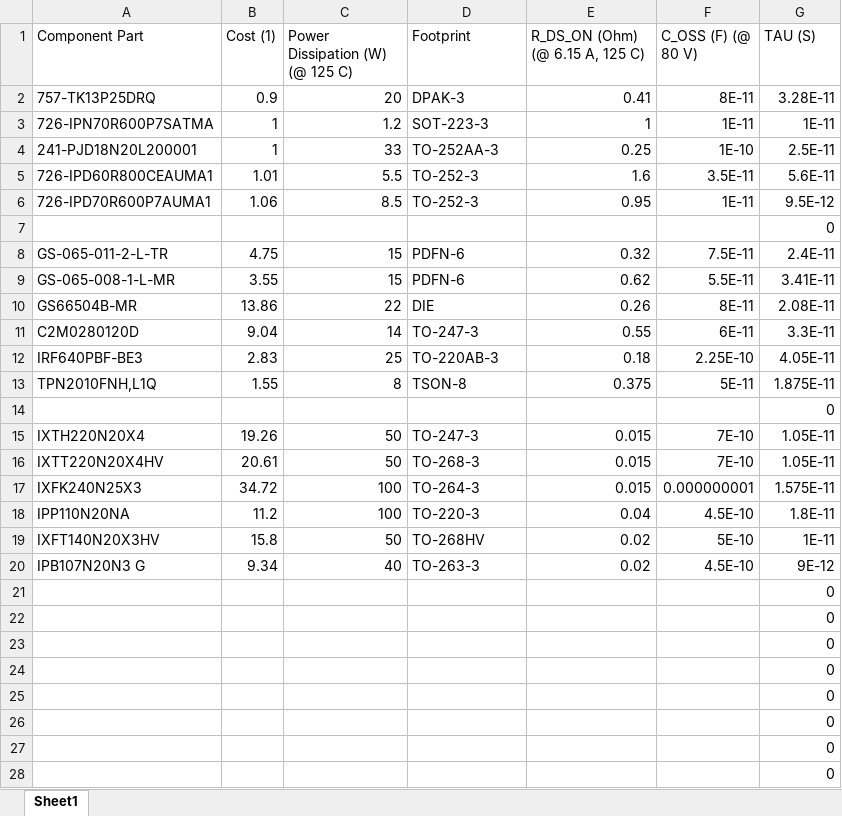
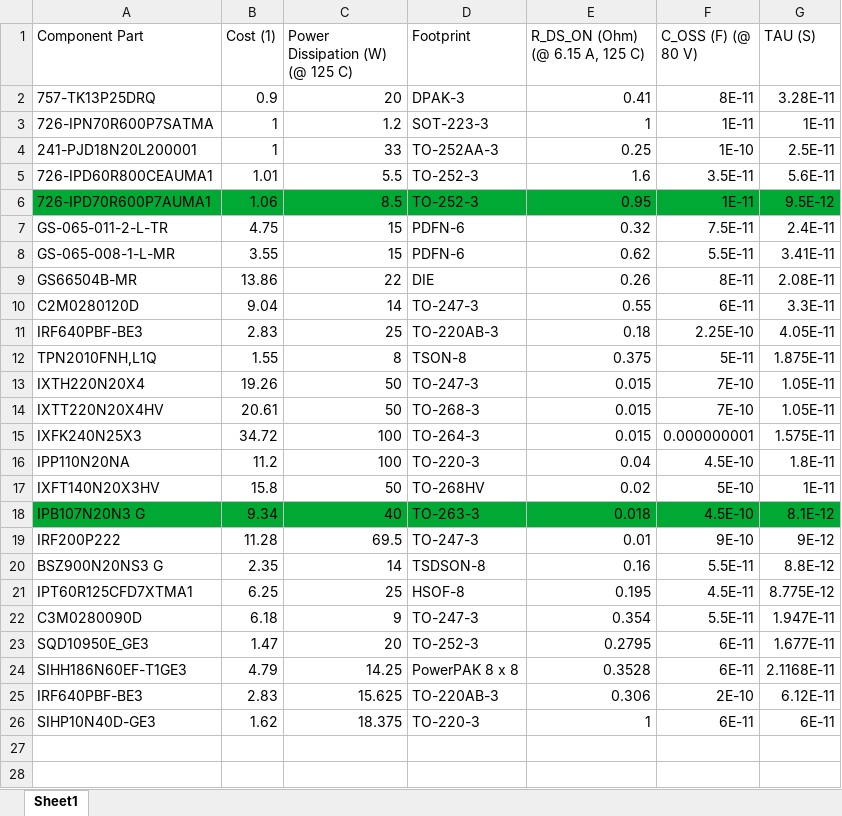
Before and after one commit to dimembermatt/MPPT-Design, an Excel workbook: docs/MOSFET_SELECTION.xlsx, sheet Sheet1, drawn as a sheet; values as stored, in another font and other column widths than the file's, no borders; conditional formats not drawn; removed rows and columns are numbered as before the commit, all else as after; the diff names each change by its address in the sheet, - before the commit and + after, or states it on an @@ line.

```diff
--- a/docs/MOSFET_SELECTION.xlsx (sheet Sheet1)
+++ b/docs/MOSFET_SELECTION.xlsx (sheet Sheet1)
-A6:G6 fill: none
+A6:G6 fill: #00A933
-row 7:  |  |  |  |  |  | 0
-row 14:  |  |  |  |  |  | 0
-A18:G18 fill: none
+A18:G18 fill: #00A933
-E18 (R_DS_ON (Ohm) (@ 6.15 A, 125 C)): 0.02
+E18 (R_DS_ON (Ohm) (@ 6.15 A, 125 C)): 0.018
-G18 (TAU (S)): 9E-12
+G18 (TAU (S)): 8.1E-12
-row 21:  |  |  |  |  |  | 0
-row 22:  |  |  |  |  |  | 0
-row 23:  |  |  |  |  |  | 0
-row 24:  |  |  |  |  |  | 0
-row 25:  |  |  |  |  |  | 0
-row 26:  |  |  |  |  |  | 0
-row 27:  |  |  |  |  |  | 0
-row 28:  |  |  |  |  |  | 0
+row 19: IRF200P222 | 11.28 | 69.5 | TO-247-3 | 0.01 | 9E-10 | 9E-12
+row 20: BSZ900N20NS3 G | 2.35 | 14 | TSDSON-8 | 0.16 | 5.5E-11 | 8.8E-12
+row 21: IPT60R125CFD7XTMA1 | 6.25 | 25 | HSOF-8 | 0.195 | 4.5E-11 | 8.775E-12
+row 22: C3M0280090D | 6.18 | 9 | TO-247-3 | 0.354 | 5.5E-11 | 1.947E-11
+row 23: SQD10950E_GE3 | 1.47 | 20 | TO-252-3 | 0.2795 | 6E-11 | 1.677E-11
+row 24: SIHH186N60EF-T1GE3 | 4.79 | 14.25 | PowerPAK 8 x 8 | 0.3528 | 6E-11 | 2.1168E-11
+row 25: IRF640PBF-BE3 | 2.83 | 15.625 | TO-220AB-3 | 0.306 | 2E-10 | 6.12E-11
+row 26: SIHP10N40D-GE3 | 1.62 | 18.375 | TO-220-3 | 1 | 6E-11 | 6E-11
```
Also changed, not shown: formulas that keep their value, 1 other file.
